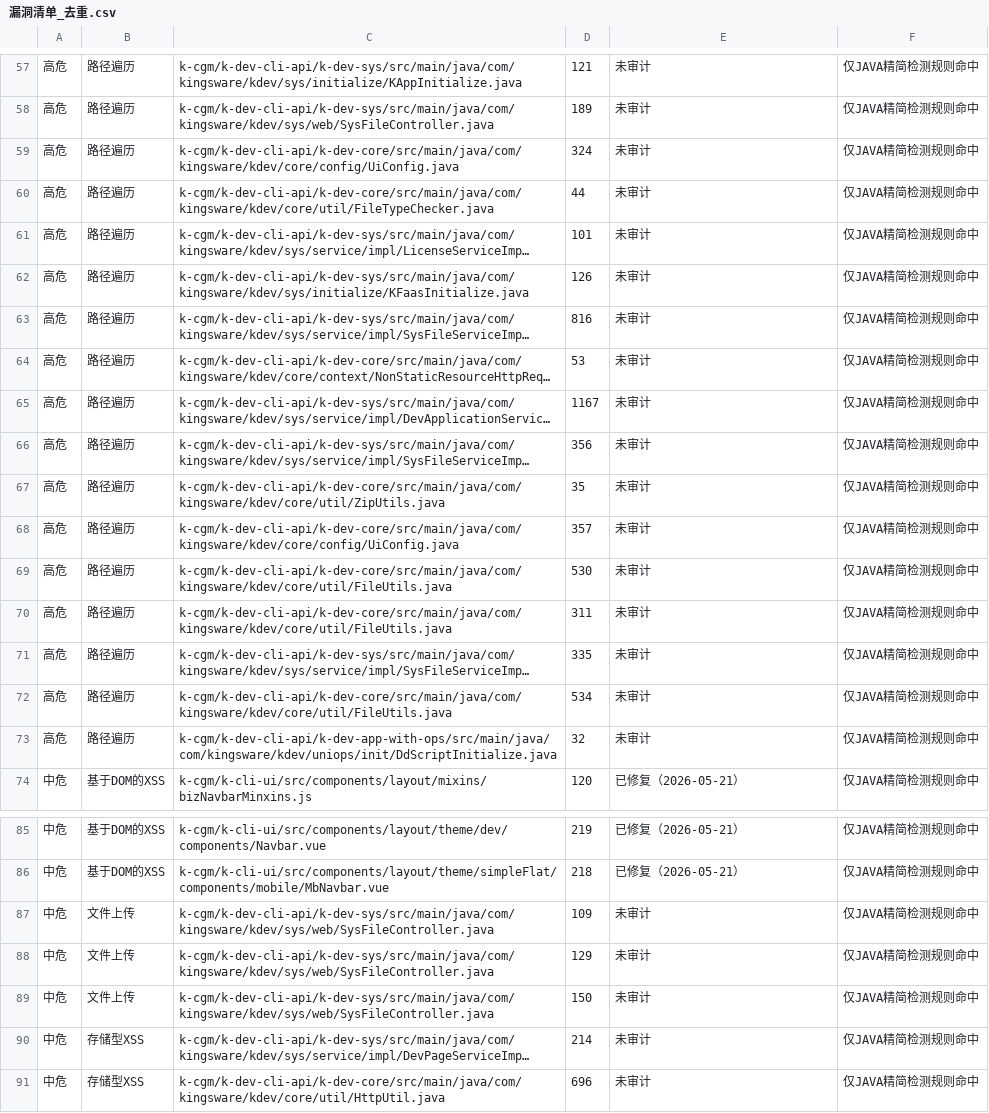
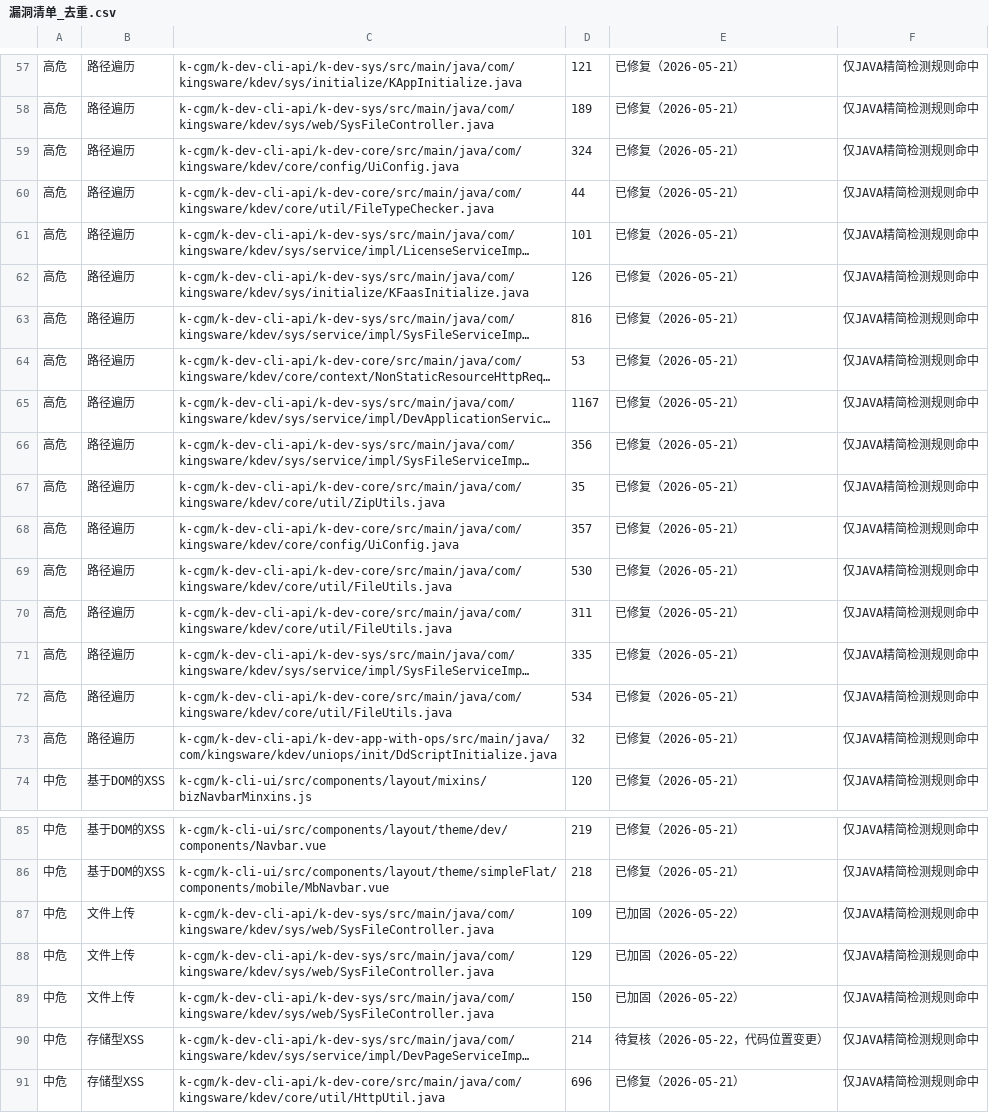
Before and after one commit to onlycp/k-pine, a CSV file: security_reports/20260521/漏洞清单_去重.csv, drawn as a sheet; only a part is shown, gaps mark what is left out; long unchanged cells end in …; the diff covers the shown part only; the diff names each change by its address in the sheet, - before the commit and + after, or states it on an @@ line.

```diff
--- a/security_reports/20260521/漏洞清单_去重.csv
+++ b/security_reports/20260521/漏洞清单_去重.csv
-E57:E73: 未审计
+E57:E73: 已修复（2026-05-21）
-E87:E89: 未审计
+E87:E89: 已加固（2026-05-22）
-E90: 未审计
+E90: 待复核（2026-05-22，代码位置变更）
-E91: 未审计
+E91: 已修复（2026-05-21）
```
Also changed, not shown: 56 edited cells elsewhere in this file, security_reports/20260521/漏洞清单_去重_含代码.csv, 1 other file.
